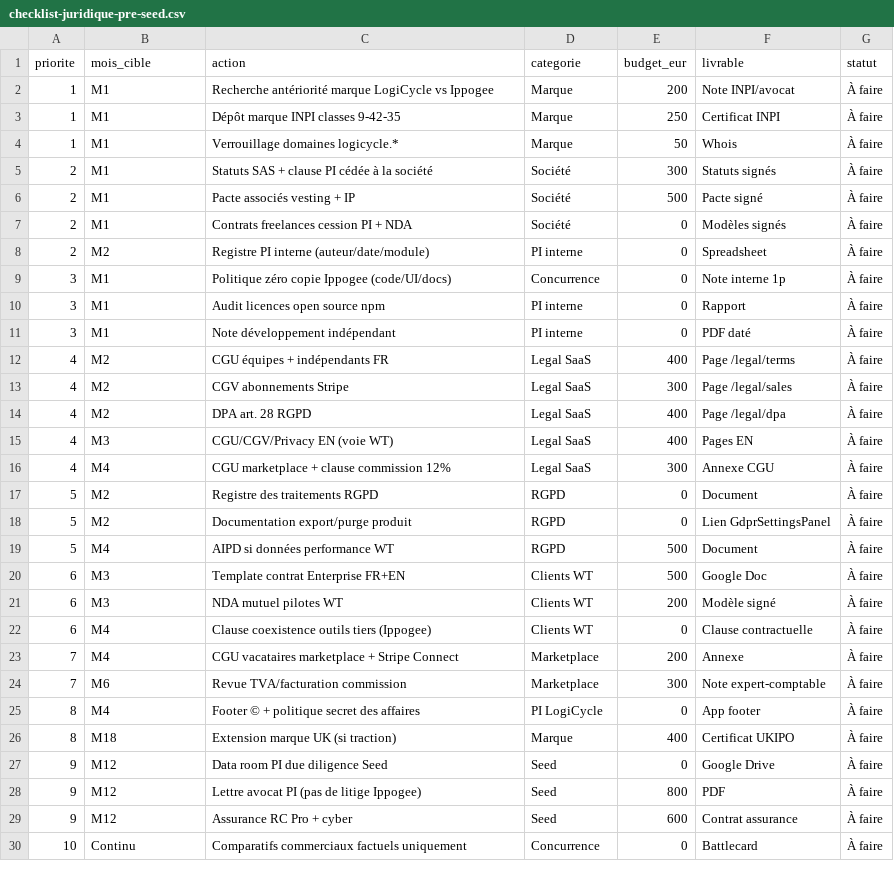
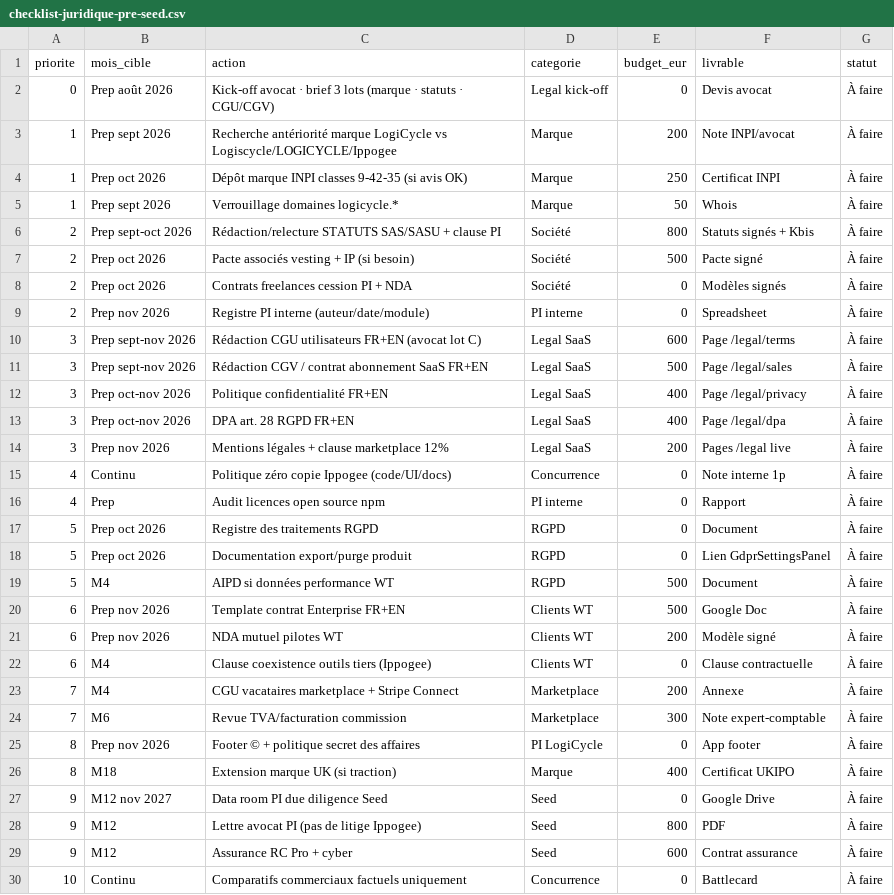
Before and after one commit to anthonyuldry-collab/logicyle02, a CSV file: business-plan/checklist-juridique-pre-seed.csv, drawn as a sheet; only a part is shown; the diff covers the shown part only.

```diff
--- a/business-plan/checklist-juridique-pre-seed.csv
+++ b/business-plan/checklist-juridique-pre-seed.csv
@@ -1,22 +1,22 @@
 priorite,mois_cible,action,categorie,budget_eur,livrable,statut
-1,M1,Recherche antériorité marque LogiCycle vs Ippogee,Marque,200,Note INPI/avocat,À faire
-1,M1,Dépôt marque INPI classes 9-42-35,Marque,250,Certificat INPI,À faire
-1,M1,Verrouillage domaines logicycle.*,Marque,50,Whois,À faire
-2,M1,Statuts SAS + clause PI cédée à la société,Société,300,Statuts signés,À faire
-2,M1,Pacte associés vesting + IP,Société,500,Pacte signé,À faire
-2,M1,Contrats freelances cession PI + NDA,Société,0,Modèles signés,À faire
-2,M2,Registre PI interne (auteur/date/module),PI interne,0,Spreadsheet,À faire
-3,M1,Politique zéro copie Ippogee (code/UI/docs),Concurrence,0,Note interne 1p,À faire
-3,M1,Audit licences open source npm,PI interne,0,Rapport,À faire
-3,M1,Note développement indépendant,PI interne,0,PDF daté,À faire
-4,M2,CGU équipes + indépendants FR,Legal SaaS,400,Page /legal/terms,À faire
-4,M2,CGV abonnements Stripe,Legal SaaS,300,Page /legal/sales,À faire
-4,M2,DPA art. 28 RGPD,Legal SaaS,400,Page /legal/dpa,À faire
-4,M3,CGU/CGV/Privacy EN (voie WT),Legal SaaS,400,Pages EN,À faire
-4,M4,CGU marketplace + clause commission 12%,Legal SaaS,300,Annexe CGU,À faire
-5,M2,Registre des traitements RGPD,RGPD,0,Document,À faire
-5,M2,Documentation export/purge produit,RGPD,0,Lien GdprSettingsPanel,À faire
+0,Prep août 2026,Kick-off avocat · brief 3 lots (marque · statuts · CGU/CGV),Legal kick-off,0,Devis avocat,À faire
+1,Prep sept 2026,Recherche antériorité marque LogiCycle vs Logiscycle/LOGICYCLE/Ippogee,Marque,200,Note INPI/avocat,À faire
+1,Prep oct 2026,Dépôt marque INPI classes 9-42-35 (si avis OK),Marque,250,Certificat INPI,À faire
+1,Prep sept 2026,Verrouillage domaines logicycle.*,Marque,50,Whois,À faire
+2,Prep sept-oct 2026,Rédaction/relecture STATUTS SAS/SASU + clause PI,Société,800,Statuts signés + Kbis,À faire
+2,Prep oct 2026,Pacte associés vesting + IP (si besoin),Société,500,Pacte signé,À faire
+2,Prep oct 2026,Contrats freelances cession PI + NDA,Société,0,Modèles signés,À faire
+2,Prep nov 2026,Registre PI interne (auteur/date/module),PI interne,0,Spreadsheet,À faire
+3,Prep sept-nov 2026,Rédaction CGU utilisateurs FR+EN (avocat lot C),Legal SaaS,600,Page /legal/terms,À faire
+3,Prep sept-nov 2026,Rédaction CGV / contrat abonnement SaaS FR+EN,Legal SaaS,500,Page /legal/sales,À faire
+3,Prep oct-nov 2026,Politique confidentialité FR+EN,Legal SaaS,400,Page /legal/privacy,À faire
+3,Prep oct-nov 2026,DPA art. 28 RGPD FR+EN,Legal SaaS,400,Page /legal/dpa,À faire
+3,Prep nov 2026,Mentions légales + clause marketplace 12%,Legal SaaS,200,Pages /legal live,À faire
+4,Continu,Politique zéro copie Ippogee (code/UI/docs),Concurrence,0,Note interne 1p,À faire
+4,Prep,Audit licences open source npm,PI interne,0,Rapport,À faire
+5,Prep oct 2026,Registre des traitements RGPD,RGPD,0,Document,À faire
+5,Prep oct 2026,Documentation export/purge produit,RGPD,0,Lien GdprSettingsPanel,À faire
 5,M4,AIPD si données performance WT,RGPD,500,Document,À faire
-6,M3,Template contrat Enterprise FR+EN,Clients WT,500,Google Doc,À faire
-6,M3,NDA mutuel pilotes WT,Clients WT,200,Modèle signé,À faire
+6,Prep nov 2026,Template contrat Enterprise FR+EN,Clients WT,500,Google Doc,À faire
+6,Prep nov 2026,NDA mutuel pilotes WT,Clients WT,200,Modèle signé,À faire
 6,M4,Clause coexistence outils tiers (Ippogee),Clients WT,0,Clause contractuelle,À faire
@@ -24,5 +24,5 @@ priorite,mois_cible,action,categorie,budget_eur,livrable,statut
 7,M6,Revue TVA/facturation commission,Marketplace,300,Note expert-comptable,À faire
-8,M4,Footer © + politique secret des affaires,PI LogiCycle,0,App footer,À faire
+8,Prep nov 2026,Footer © + politique secret des affaires,PI LogiCycle,0,App footer,À faire
 8,M18,Extension marque UK (si traction),Marque,400,Certificat UKIPO,À faire
-9,M12,Data room PI due diligence Seed,Seed,0,Google Drive,À faire
+9,M12 nov 2027,Data room PI due diligence Seed,Seed,0,Google Drive,À faire
 9,M12,Lettre avocat PI (pas de litige Ippogee),Seed,800,PDF,À faire
```
Also changed, not shown: 1 added row and 1 removed row elsewhere in this file, business-plan/decomposition-charges-mensuelles.csv, business-plan/projections-leader-100M.csv, 26 other files.
